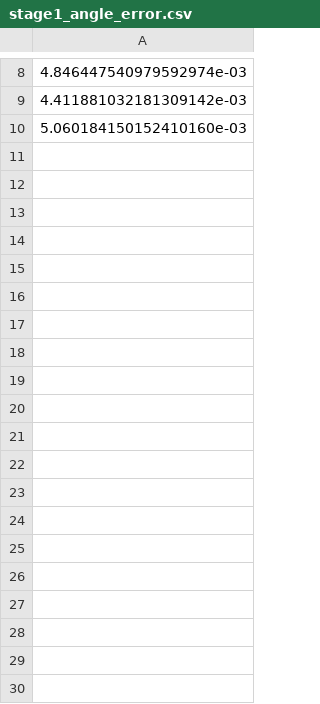
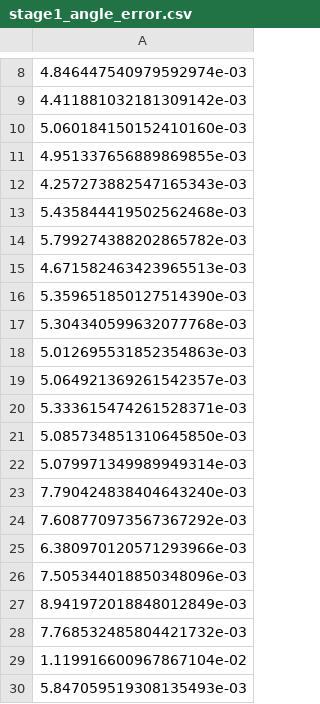
Before and after one commit to Ma-mingliang/HRRL2-test-test, a CSV file: model/stage1_angle_error.csv, drawn as a sheet; only a part is shown, gaps mark what is left out.

Commit message:
research-agent: REJECTED v0473 (reward_c004)
fair_eval={'reward': 868.8525, 'lateral_error': 0.0057, 'completion_rate': 1.0}
score=-0.104688
reason=Score -0.1047 <= threshold 0.0

```diff
--- a/model/stage1_angle_error.csv
+++ b/model/stage1_angle_error.csv
@@ -10 +10,21 @@
 5.060184150152410160e-03
+4.951337656889869855e-03
+4.257273882547165343e-03
+5.435844419502562468e-03
+5.799274388202865782e-03
+4.671582463423965513e-03
+5.359651850127514390e-03
+5.304340599632077768e-03
+5.012695531852354863e-03
+5.064921369261542357e-03
+5.333615474261528371e-03
+5.085734851310645850e-03
+5.079971349989949314e-03
+7.790424838404643240e-03
+7.608770973567367292e-03
+6.380970120571293966e-03
+7.505344018850348096e-03
+8.941972018848012849e-03
+7.768532485804421732e-03
+1.119916600967867104e-02
+5.847059519308135493e-03
```
Also changed, not shown: 4 other files.
